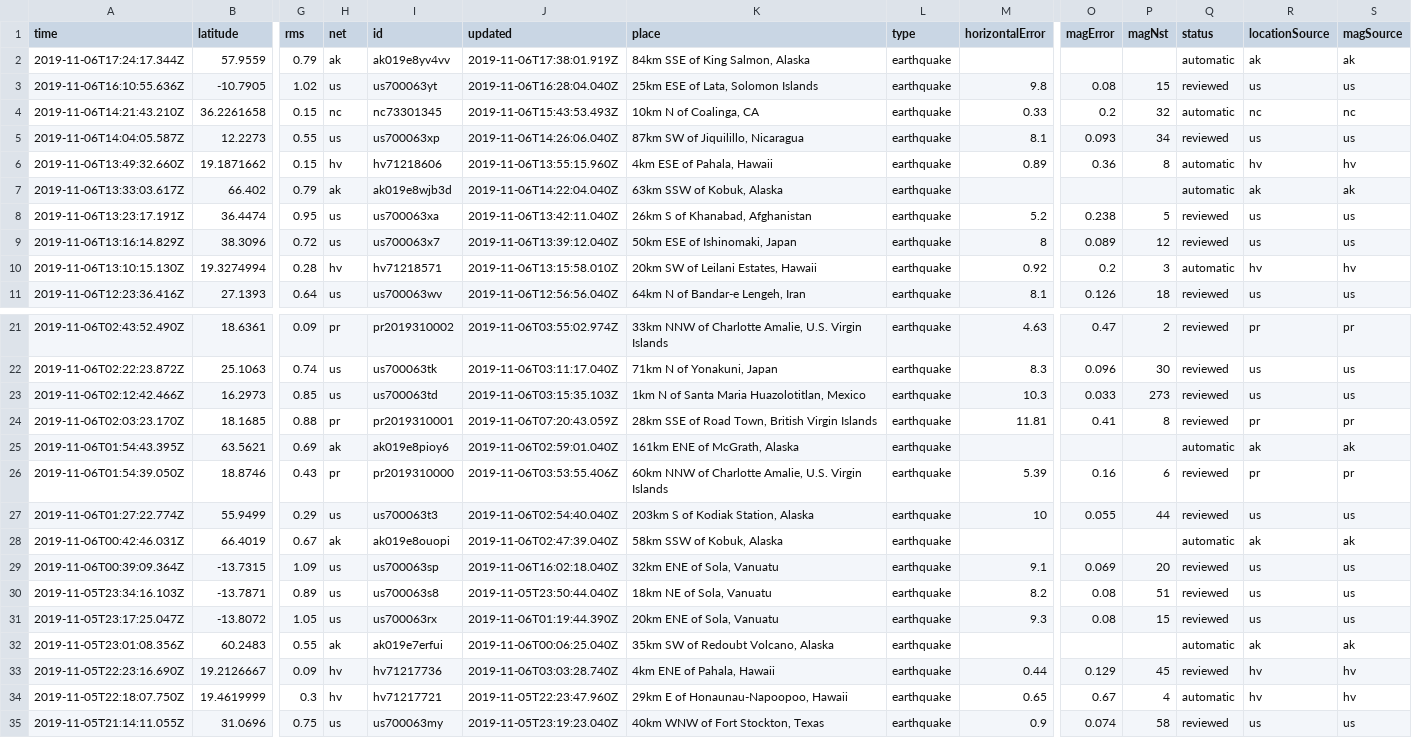
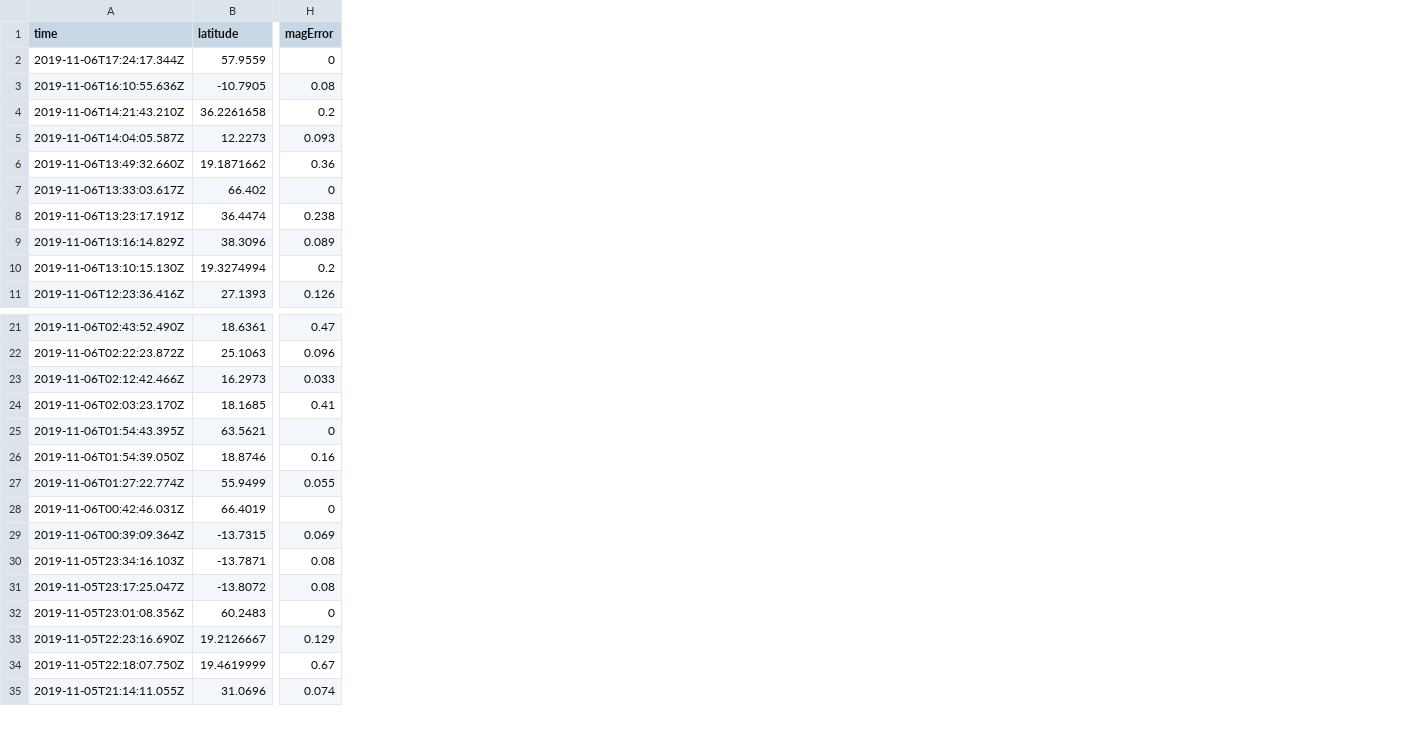
Before and after one commit to amandersonyou/dvia-2019, a CSV file: 3.mapping-space/data/2.5_day_edit.csv, drawn as a sheet; only a part is shown, gaps mark what is left out; removed rows and columns are numbered as before the commit, all else as after; the diff names each change by its address in the sheet, - before the commit and + after, or states it on an @@ line.

```diff
--- a/3.mapping-space/data/2.5_day_edit.csv
+++ b/3.mapping-space/data/2.5_day_edit.csv
-column G (rms), rows 2-11: 0.79 | 1.02 | 0.15 | 0.55 | 0.15 | 0.79 | 0.95 | 0.72 | 0.28 | 0.64; rows 21-35: 0.09 | 0.74 | 0.85 | 0.88 | 0.69 | 0.43 | 0.29 | 0.67 | 1.09 | 0.89 | 1.05 | 0.55 | 0.09 | 0.3 | 0.75
-column H (net), rows 2-11: ak | us | nc | us | hv | ak | us | us | hv | us; rows 21-35: pr | us | us | pr | ak | pr | us | ak | us | us | us | ak | hv | hv | us
-column I (id), rows 2-11: ak019e8yv4vv | us700063yt | nc73301345 | us700063xp | hv71218606 | ak019e8wjb3d | us700063xa | us700063x7 | hv71218571 | us700063wv; rows 21-35: pr2019310002 | us700063tk | us700063td | pr2019310001 | ak019e8pioy6 | pr2019310000 | us700063t3 | ak019e8ouopi | us700063sp | us700063s8 | us700063rx | ak019e7erfui | hv71217736 | hv71217721 | us700063my
-column J (updated), rows 2-11: 2019-11-06T17:38:01.919Z | 2019-11-06T16:28:04.040Z | 2019-11-06T15:43:53.493Z | 2019-11-06T14:26:06.040Z | 2019-11-06T13:55:15.960Z | 2019-11-06T14:22:04.040Z | 2019-11-06T13:42:11.040Z | 2019-11-06T13:39:12.040Z | 2019-11-06T13:15:58.010Z | 2019-11-06T12:56:56.040Z; rows 21-35: 2019-11-06T03:55:02.974Z | 2019-11-06T03:11:17.040Z | 2019-11-06T03:15:35.103Z | 2019-11-06T07:20:43.059Z | 2019-11-06T02:59:01.040Z | 2019-11-06T03:53:55.406Z | 2019-11-06T02:54:40.040Z | 2019-11-06T02:47:39.040Z | 2019-11-06T16:02:18.040Z | 2019-11-05T23:50:44.040Z | 2019-11-06T01:19:44.390Z | 2019-11-06T00:06:25.040Z | 2019-11-06T03:03:28.740Z | 2019-11-05T22:23:47.960Z | 2019-11-05T23:19:23.040Z
-column K (place), rows 2-11: 84km SSE of King Salmon, Alaska | 25km ESE of Lata, Solomon Islands | 10km N of Coalinga, CA | 87km SW of Jiquilillo, Nicaragua | 4km ESE of Pahala, Hawaii | 63km SSW of Kobuk, Alaska | 26km S of Khanabad, Afghanistan | 50km ESE of Ishinomaki, Japan | 20km SW of Leilani Estates, Hawaii | 64km N of Bandar-e Lengeh, Iran; rows 21-35: 33km NNW of Charlotte Amalie, U.S. Virgin Islands | 71km N of Yonakuni, Japan | 1km N of Santa Maria Huazolotitlan, Mexico | 28km SSE of Road Town, British Virgin Islands | 161km ENE of McGrath, Alaska | 60km NNW of Charlotte Amalie, U.S. Virgin Islands | 203km S of Kodiak Station, Alaska | 58km SSW of Kobuk, Alaska | 32km ENE of Sola, Vanuatu | 18km NE of Sola, Vanuatu | 20km ENE of Sola, Vanuatu | 35km SW of Redoubt Volcano, Alaska | 4km ENE of Pahala, Hawaii | 29km E of Honaunau-Napoopoo, Hawaii | 40km WNW of Fort Stockton, Texas
-column L (type), rows 2-11: all earthquake; rows 21-35: all earthquake
-column M (horizontalError), rows 3-11: 9.8 | 0.33 | 8.1 | 0.89 |  | 5.2 | 8 | 0.92 | 8.1; rows 21-35: 4.63 | 8.3 | 10.3 | 11.81 |  | 5.39 | 10 |  | 9.1 | 8.2 | 9.3 |  | 0.44 | 0.65 | 0.9
-column P (magNst), rows 3-11: 15 | 32 | 34 | 8 |  | 5 | 12 | 3 | 18; rows 21-35: 2 | 30 | 273 | 8 |  | 6 | 44 |  | 20 | 51 | 15 |  | 45 | 4 | 58
-column Q (status), rows 2-11: automatic | reviewed | automatic | reviewed | automatic | automatic | reviewed | reviewed | automatic | reviewed; rows 21-35: reviewed | reviewed | reviewed | reviewed | automatic | reviewed | reviewed | automatic | reviewed | reviewed | reviewed | automatic | reviewed | automatic | reviewed
-column R (locationSource), rows 2-11: ak | us | nc | us | hv | ak | us | us | hv | us; rows 21-35: pr | us | us | pr | ak | pr | us | ak | us | us | us | ak | hv | hv | us
-column S (magSource), rows 2-11: ak | us | nc | us | hv | ak | us | us | hv | us; rows 21-35: pr | us | us | pr | ak | pr | us | ak | us | us | us | ak | hv | hv | us
-H2 (magError): (empty)
+H2 (magError): 0
-H7 (magError): (empty)
+H7 (magError): 0
-H25 (magError): (empty)
+H25 (magError): 0
-H28 (magError): (empty)
+H28 (magError): 0
-H32 (magError): (empty)
+H32 (magError): 0
```
Also changed, not shown: 2 other files.
